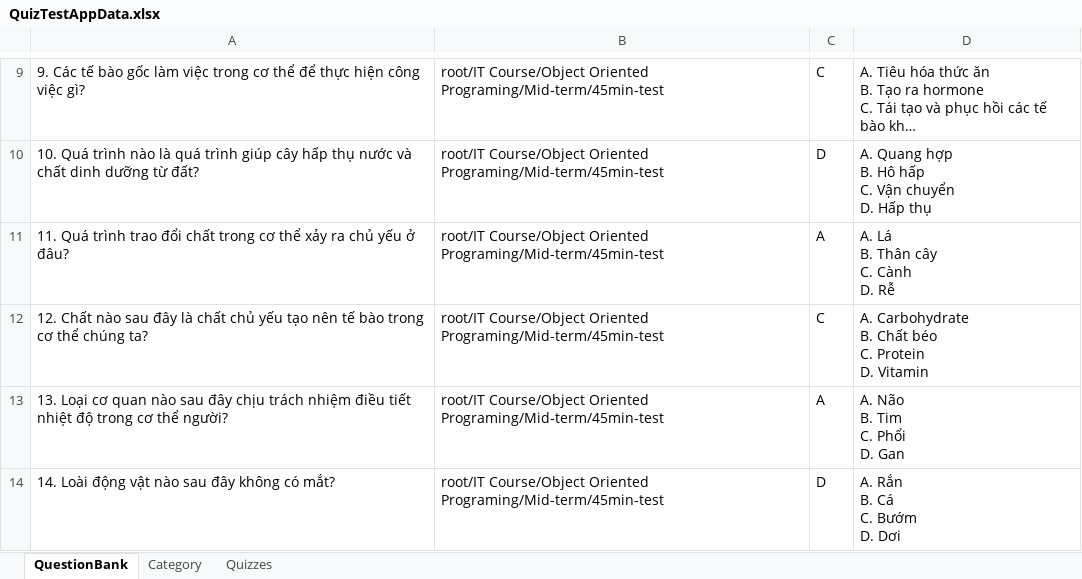
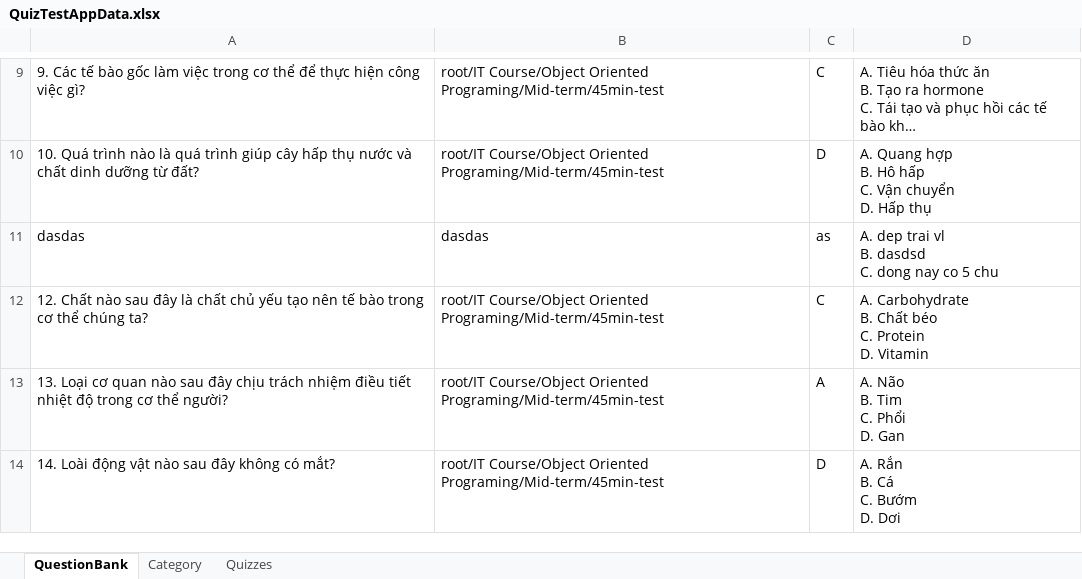
Before and after one commit to dat94-03/quiz-test-app, an Excel workbook: src/main/java/data/QuizTestAppData.xlsx, sheet QuestionBank, drawn as a sheet; only a part is shown, gaps mark what is left out; long unchanged cells end in …; values as stored, in another font and other column widths than the file's, no borders; removed rows and columns are numbered as before the commit, all else as after; ↵ is a line break in a cell; the diff names each change by its address in the sheet, - before the commit and + after, or states it on an @@ line.

Commit message:
adding_Quiz_data_function

```diff
--- a/src/main/java/data/QuizTestAppData.xlsx (sheet QuestionBank)
+++ b/src/main/java/data/QuizTestAppData.xlsx (sheet QuestionBank)
-row 11: 11. Quá trình trao đổi chất trong cơ thể xảy ra chủ yếu ở đâu? | root/IT Course/Object Oriented Programing/Mid-term/45min-test | A | A. Lá ↵ B. Thân cây ↵ C. Cành ↵ D. Rễ
+row 11: dasdas | dasdas | as | A. dep trai vl ↵ B. dasdsd ↵ C. dong nay co 5 chu
```
Also changed, not shown: 4 other files.
